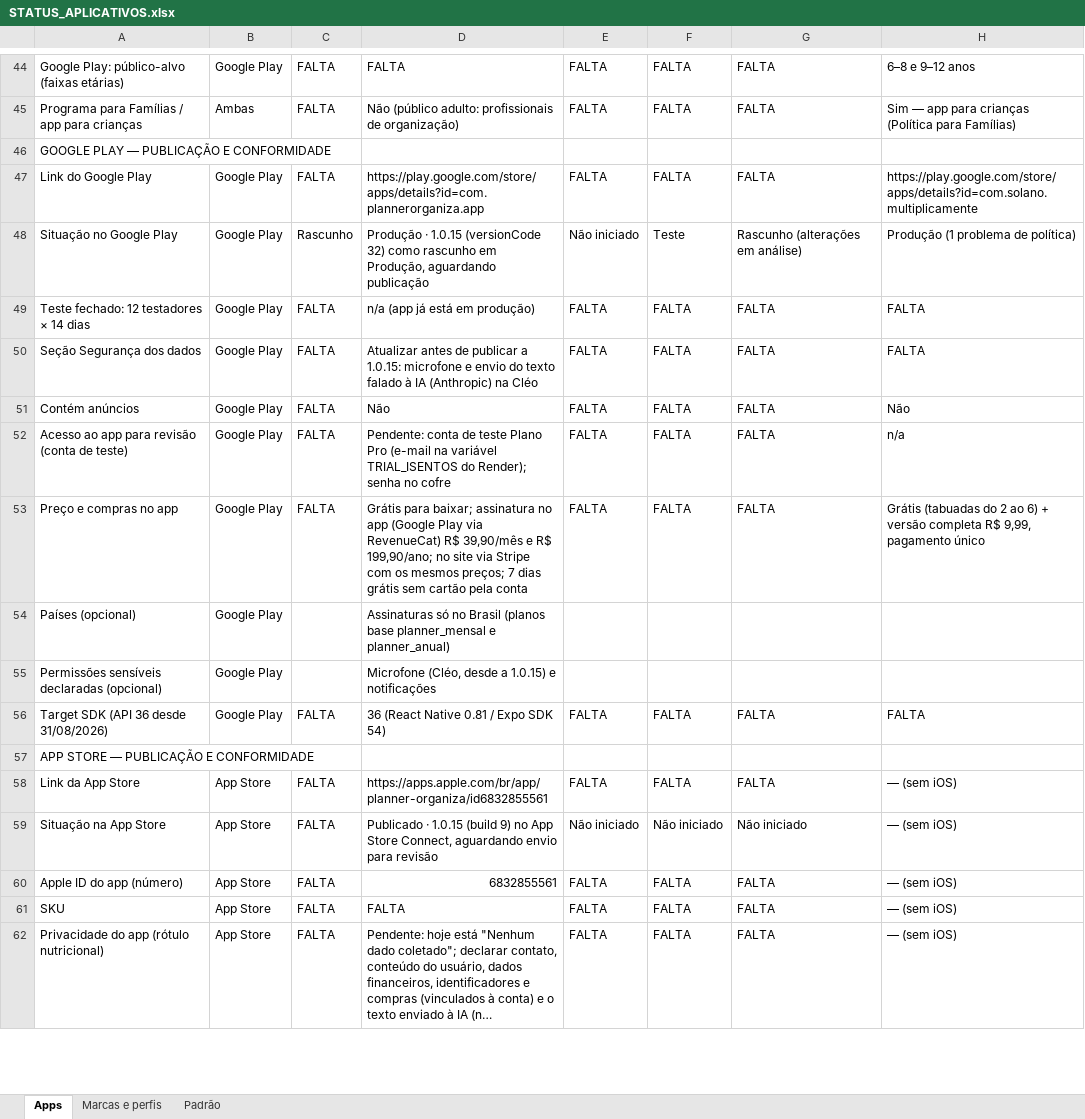
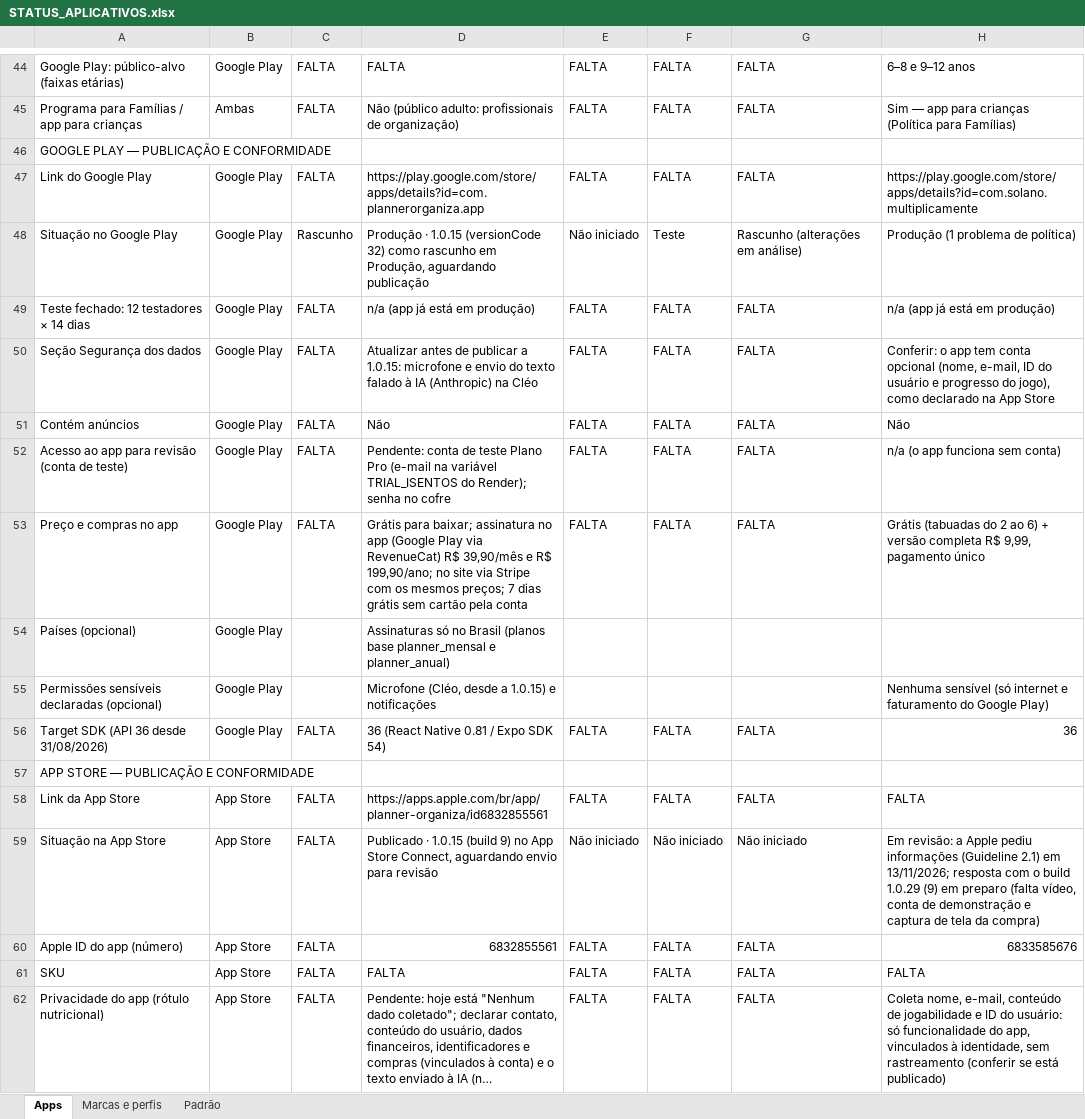
Before and after one commit to bicalho743/Candeia_Tec, an Excel workbook: apps/STATUS_APLICATIVOS.xlsx, sheet Apps, drawn as a sheet; only a part is shown, gaps mark what is left out; long unchanged cells end in …; values as stored, in another font and other column widths than the file's, no cell formats; the diff covers the shown part only; the diff names each change by its address in the sheet, - before the commit and + after, or states it on an @@ line.

```diff
--- a/apps/STATUS_APLICATIVOS.xlsx (sheet Apps)
+++ b/apps/STATUS_APLICATIVOS.xlsx (sheet Apps)
-H49: FALTA
+H49: n/a (app já está em produção)
-H50: FALTA
+H50: Conferir: o app tem conta opcional (nome, e-mail, ID do usuário e progresso do jogo), como declarado na App Store
-H52: n/a
+H52: n/a (o app funciona sem conta)
-H55: (empty)
+H55: Nenhuma sensível (só internet e faturamento do Google Play)
-H56: FALTA
+H56: 36
-H58: — (sem iOS)
+H58: FALTA
-H59: — (sem iOS)
+H59: Em revisão: a Apple pediu informações (Guideline 2.1) em 13/11/2026; resposta com o build 1.0.29 (9) em preparo (falta vídeo, conta de demonstração e captura de tela da compra)
-H60: — (sem iOS)
+H60: 6833585676
-H61: — (sem iOS)
+H61: FALTA
-H62: — (sem iOS)
+H62: Coleta nome, e-mail, conteúdo de jogabilidade e ID do usuário: só funcionalidade do app, vinculados à identidade, sem rastreamento (conferir se está publicado)
```
Also changed, not shown: 42 edited cells elsewhere in this sheet, sheet Marcas e perfis, cell formats, 7 other files.
